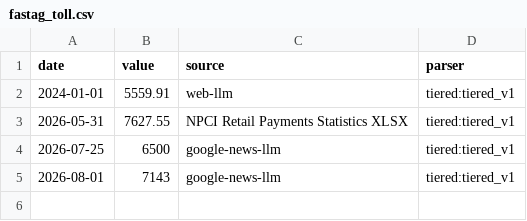
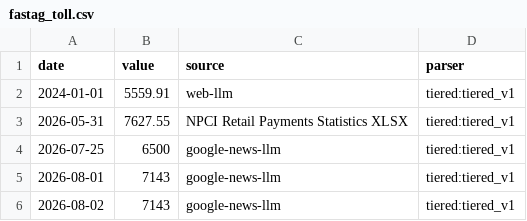
Before and after one commit to aniketkulkarni420/india-risk-monitor, a CSV file: data/history/fastag_toll.csv, drawn as a sheet; the diff names each change by its address in the sheet, - before the commit and + after, or states it on an @@ line.

```diff
--- a/data/history/fastag_toll.csv
+++ b/data/history/fastag_toll.csv
+row 6: 2026-08-02 | 7143 | google-news-llm | tiered:tiered_v1
```
Also changed, not shown: data/history/air_pax.csv, data/history/cement_dispatches.csv, 52 other files.
